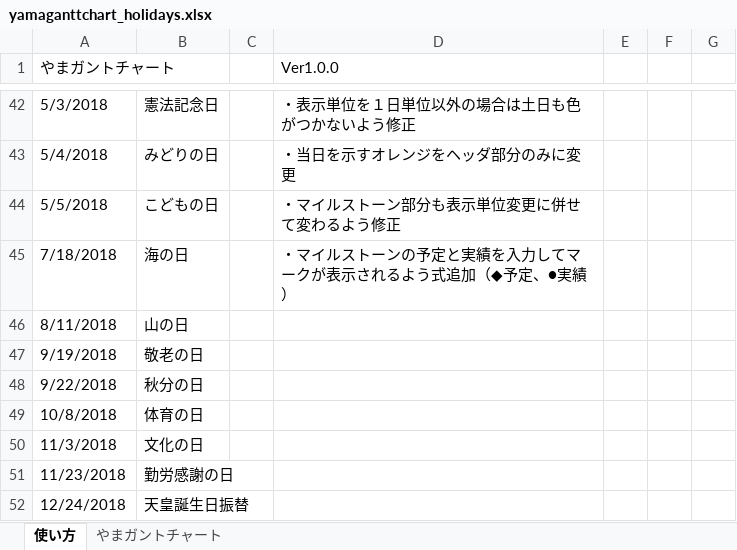
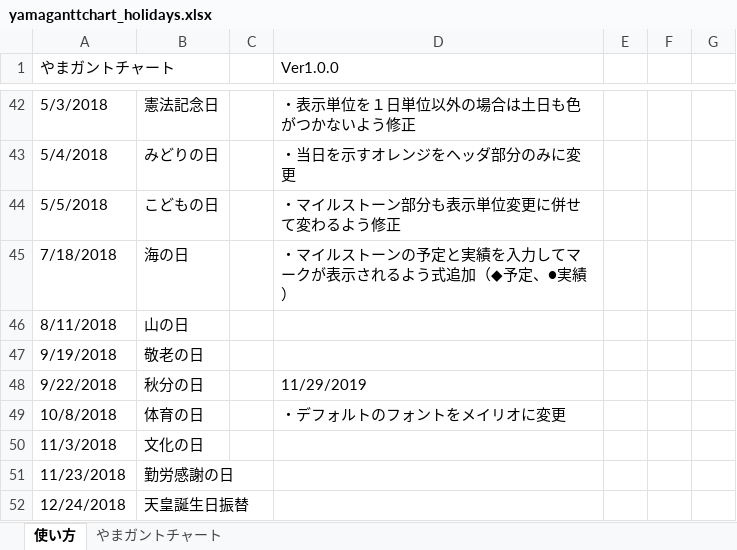
Before and after one commit to isaac-otao/yamaganttchart_holidays, an Excel workbook: yamaganttchart_holidays.xlsx, sheet 使い方, drawn as a sheet; only a part is shown, gaps mark what is left out; values as stored, in another font and other column widths than the file's, no cell formats; the diff covers the shown part only; the diff names each change by its address in the sheet, - before the commit and + after, or states it on an @@ line.

```diff
--- a/yamaganttchart_holidays.xlsx (sheet 使い方)
+++ b/yamaganttchart_holidays.xlsx (sheet 使い方)
-D48 (Ver1.0.0): (empty)
+D48 (Ver1.0.0): 11/29/2019
-D49 (Ver1.0.0): (empty)
+D49 (Ver1.0.0): ・デフォルトのフォントをメイリオに変更
```
Also changed, not shown: 68 added rows elsewhere in this sheet, sheet やまガントチャート, cell formats.
